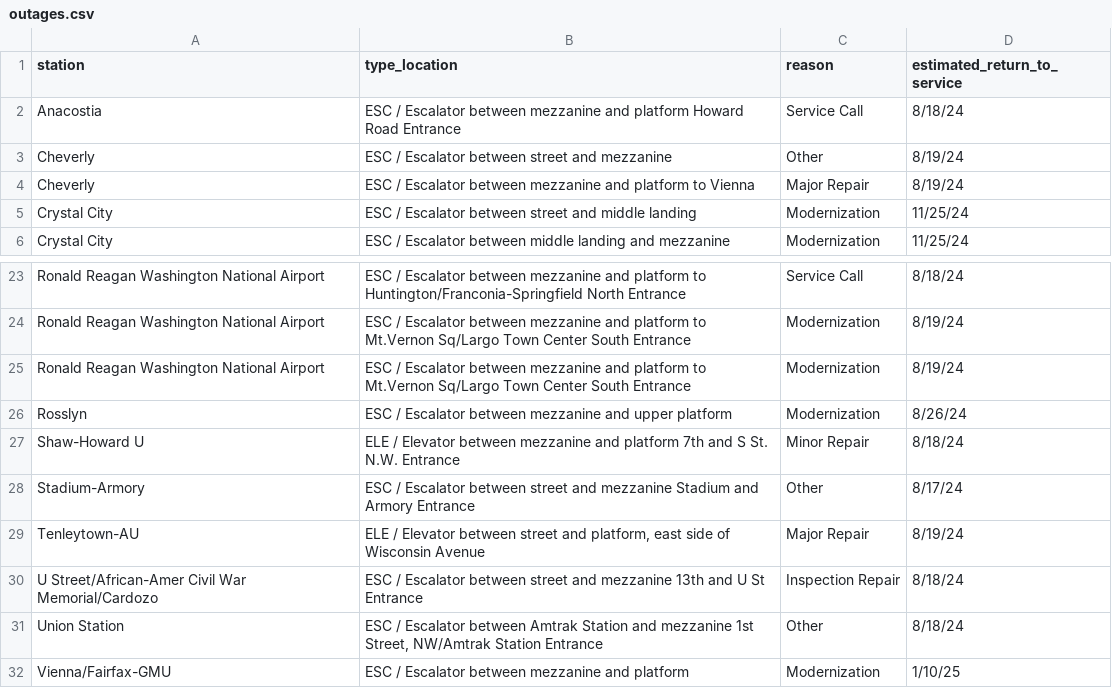
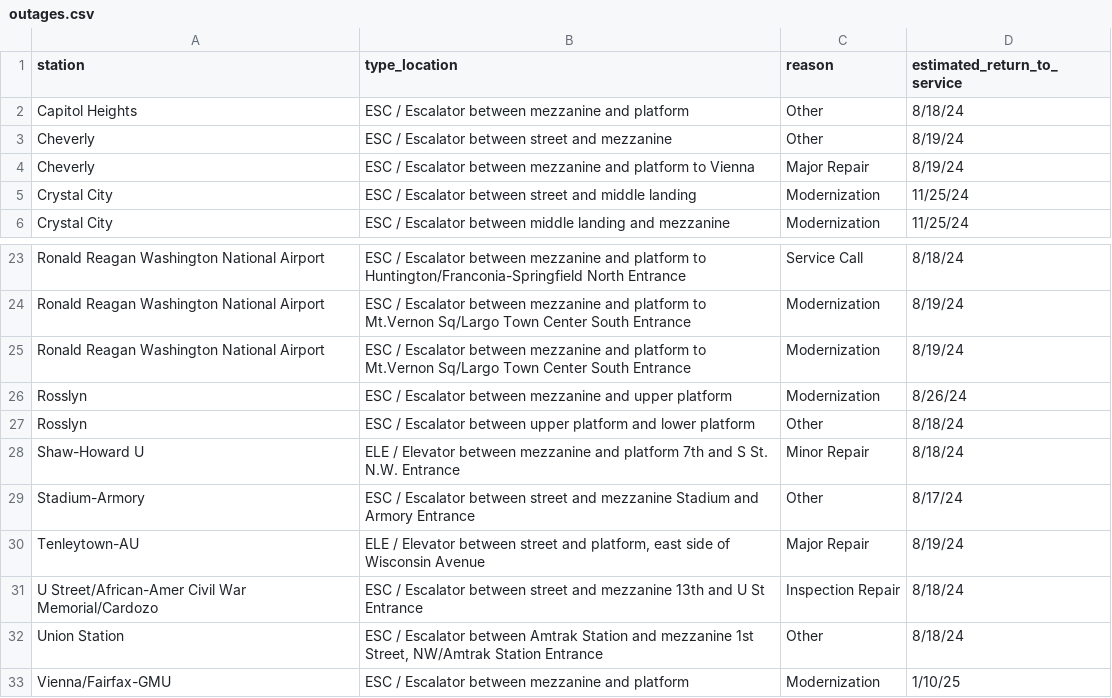
Before and after one commit to erxclau/wmata-elevators-escalators, a CSV file: outages.csv, drawn as a sheet; only a part is shown, gaps mark what is left out; removed rows and columns are numbered as before the commit, all else as after; the diff names each change by its address in the sheet, - before the commit and + after, or states it on an @@ line.

```diff
--- a/outages.csv
+++ b/outages.csv
-row 2: Anacostia | ESC / Escalator between mezzanine and platform Howard Road Entrance | Service Call | 8/18/24
+row 2: Capitol Heights | ESC / Escalator between mezzanine and platform | Other | 8/18/24
+row 27: Rosslyn | ESC / Escalator between upper platform and lower platform | Other | 8/18/24
```
